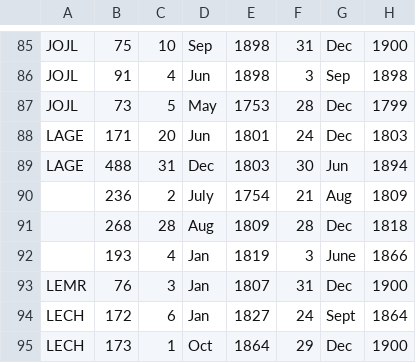
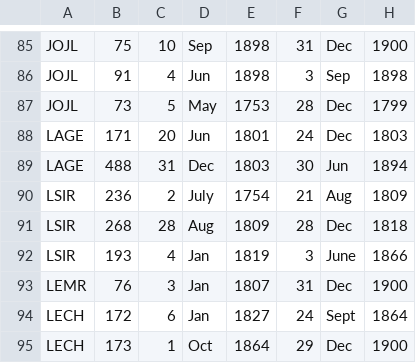
Before and after one commit to Living-with-machines/jisc-wrangler, a CSV file: data/title_code_lookup.csv, drawn as a sheet; only a part is shown, gaps mark what is left out.

Commit message:
Add missing code: LSIR (Leeds Intelligencer)

```diff
--- a/data/title_code_lookup.csv
+++ b/data/title_code_lookup.csv
@@ -89,5 +89,5 @@ LAGE | 171 | 20 | Jun | 1801 | 24 | Dec | 1803
 LAGE | 488 | 31 | Dec | 1803 | 30 | Jun | 1894
-|236 | 2 | July | 1754 | 21 | Aug | 1809
-|268 | 28 | Aug | 1809 | 28 | Dec | 1818
-|193 | 4 | Jan | 1819 | 3 | June | 1866
+LSIR |236 | 2 | July | 1754 | 21 | Aug | 1809
+LSIR |268 | 28 | Aug | 1809 | 28 | Dec | 1818
+LSIR |193 | 4 | Jan | 1819 | 3 | June | 1866
 LEMR | 76 | 3 | Jan | 1807 | 31 | Dec | 1900
```
